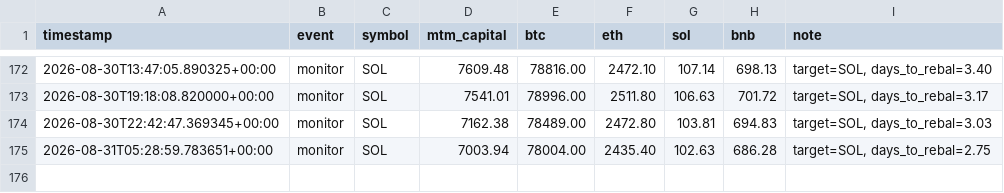
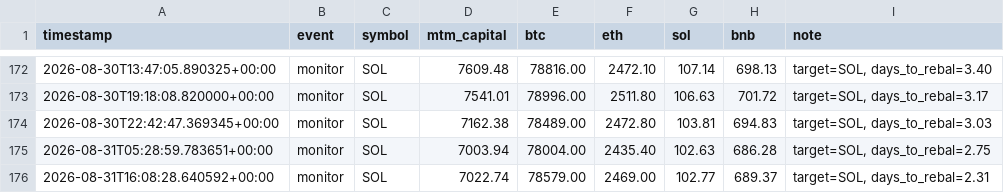
Before and after one commit to lferrari231-glitch/paper-trade-bot, a CSV file: paper_log_leverage.csv, drawn as a sheet; only a part is shown, gaps mark what is left out; the diff names each change by its address in the sheet, - before the commit and + after, or states it on an @@ line.

```diff
--- a/paper_log_leverage.csv
+++ b/paper_log_leverage.csv
+row 176: 2026-08-31T16:08:28.640592+00:00 | monitor | SOL | 7022.74 | 78579.00 | 2469.00 | 102.77 | 689.37 | target=SOL, days_to_rebal=2.31
```
Also changed, not shown: 2 other files.
